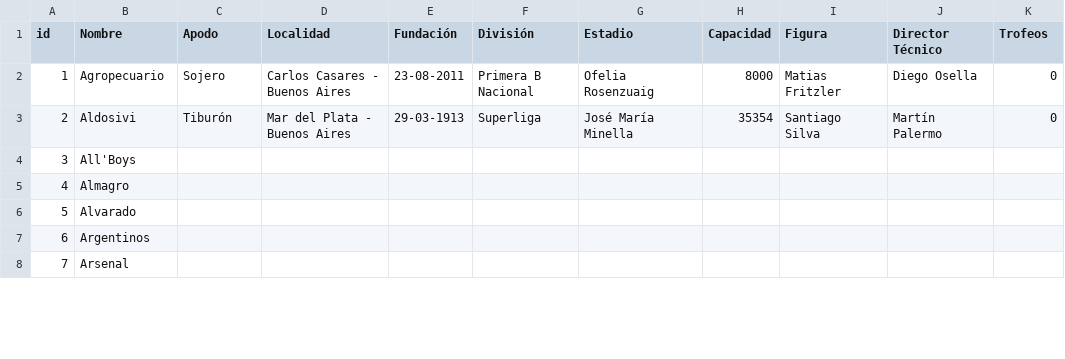
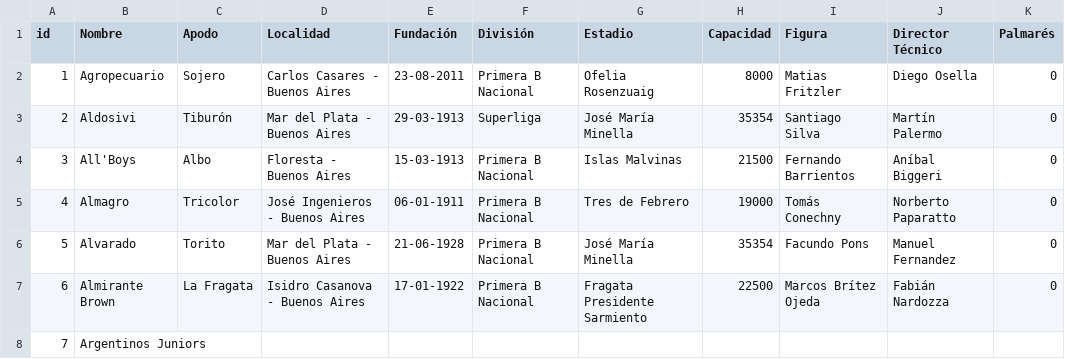
Before and after one commit to Camaradaz/Proyect-Pandas, a CSV file: datasev.csv, drawn as a sheet; only a part is shown; the diff covers the shown part only.

Commit message:
Update datasev.csv

```diff
--- a/datasev.csv
+++ b/datasev.csv
@@ -1,8 +1,8 @@
-id,Nombre,Apodo,Localidad,Fundación,División,Estadio,Capacidad,Figura,Director Técnico, Trofeos
+id,Nombre,Apodo,Localidad,Fundación,División,Estadio,Capacidad,Figura,Director Técnico,Palmarés
 1,Agropecuario,Sojero,Carlos Casares - Buenos Aires,23-08-2011,Primera B Nacional,Ofelia Rosenzuaig,8000,Matias Fritzler,Diego Osella,0
 2,Aldosivi,Tiburón,Mar del Plata - Buenos Aires,29-03-1913,Superliga,José María Minella,35354,Santiago Silva,Martín Palermo,0
-3,All'Boys
-4,Almagro
-5,Alvarado
-6,Argentinos
-7,Arsenal
+3,All'Boys,Albo,Floresta - Buenos Aires,15-03-1913,Primera B Nacional,Islas Malvinas,21500,Fernando Barrientos,Aníbal Biggeri,0
+4,Almagro,Tricolor,José Ingenieros - Buenos Aires,06-01-1911,Primera B Nacional,Tres de Febrero,19000,Tomás Conechny,Norberto Paparatto,0
+5,Alvarado,Torito, Mar del Plata - Buenos Aires,21-06-1928,Primera B Nacional,José María Minella,35354,Facundo Pons,Manuel Fernandez,0
+6,Almirante Brown,La Fragata,Isidro Casanova - Buenos Aires,17-01-1922,Primera B Nacional,Fragata Presidente Sarmiento, 22500,Marcos Brítez Ojeda,Fabián Nardozza,0
+7,Argentinos Juniors
```
Also changed, not shown: 155 edited cells elsewhere in this file.
